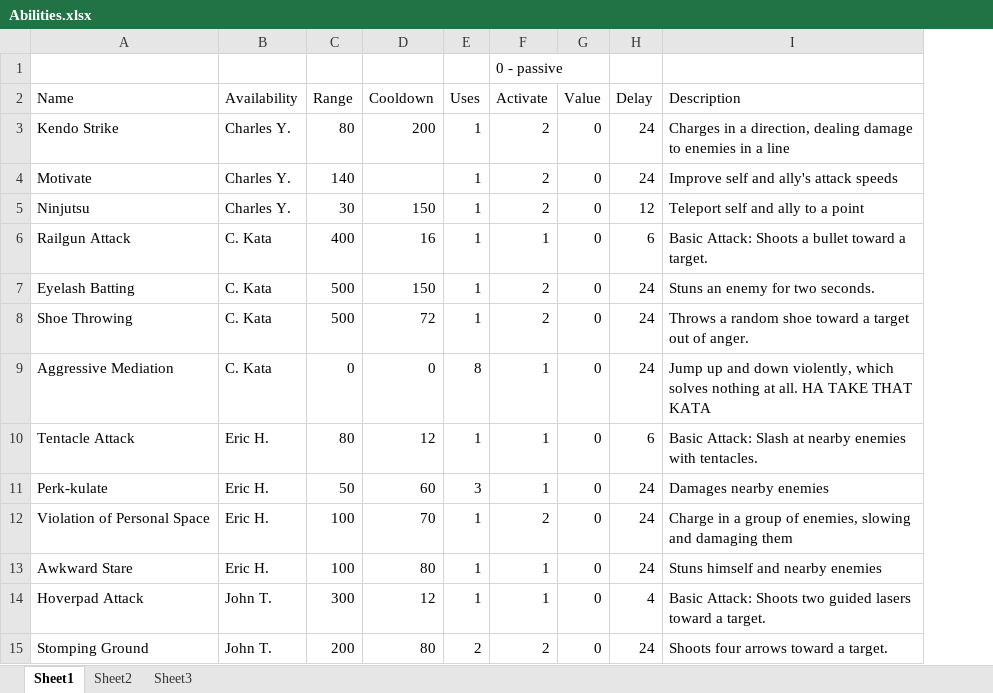
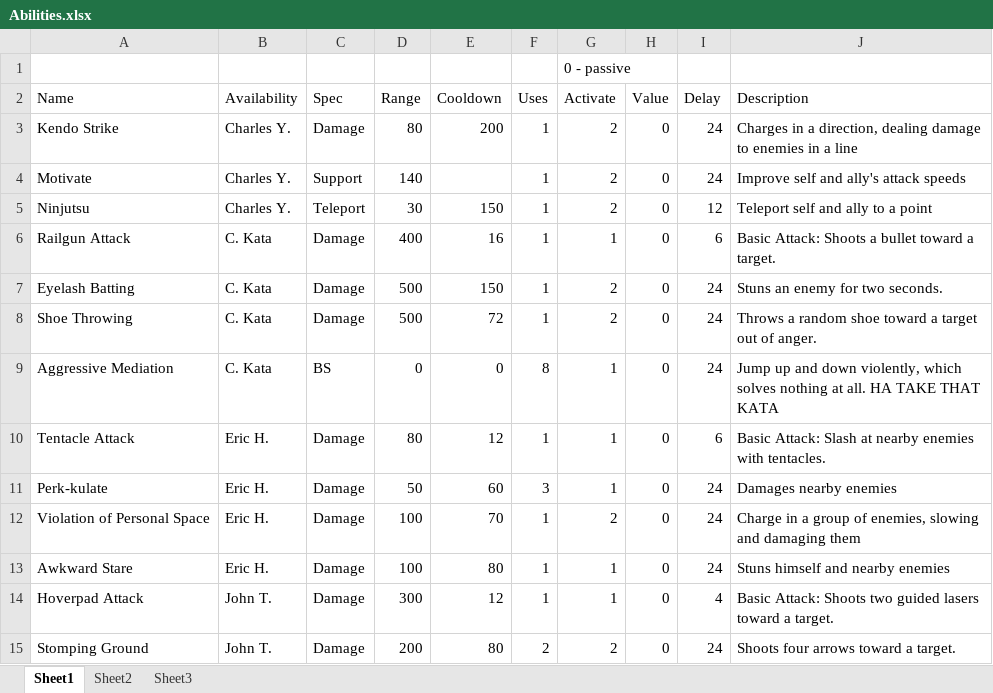
Before and after one commit to Excel/Perkinites-, an Excel workbook: xml/Abilities.xlsx, sheet Sheet1, drawn as a sheet; only a part is shown; values as stored, in another font and other column widths than the file's, no cell formats; table styles not drawn; the diff names each change by its address in the sheet, - before the commit and + after, or states it on an @@ line.

```diff
--- a/xml/Abilities.xlsx (sheet Sheet1)
+++ b/xml/Abilities.xlsx (sheet Sheet1)
+column C (Spec), rows 3-15: Damage | Support | Teleport | Damage | Damage | Damage | BS | Damage | Damage | Damage | Damage | Damage | Damage
```
Also changed, not shown: cell formats, 14 other files.
